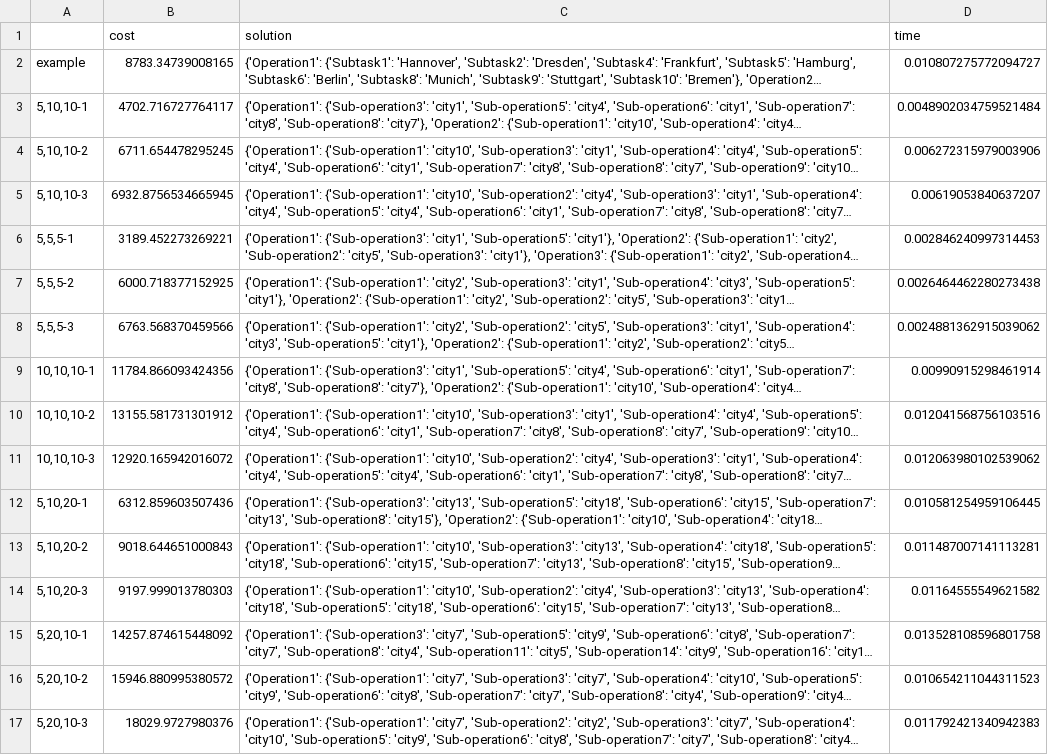
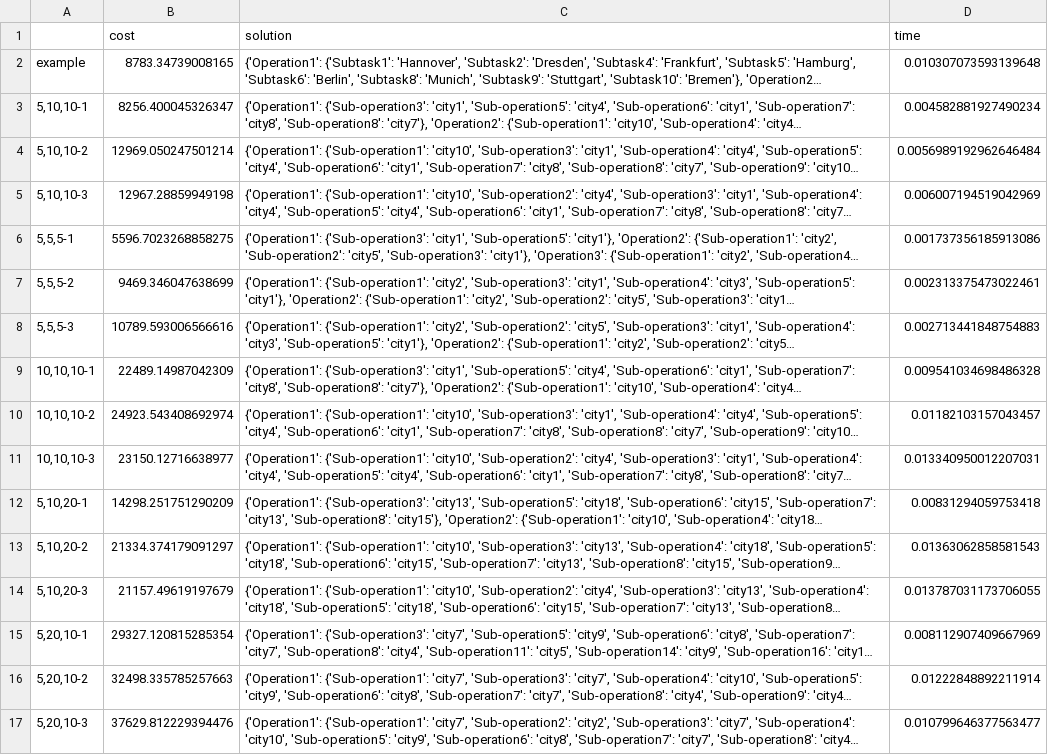
Before and after one commit to TrybinD/TSCM, a CSV file: data/solutions/greedy.csv, drawn as a sheet; only a part is shown; long unchanged cells end in …; the diff covers the shown part only; the diff names each change by its address in the sheet, - before the commit and + after, or states it on an @@ line.

```diff
--- a/data/solutions/greedy.csv
+++ b/data/solutions/greedy.csv
-D2 (time): 0.010807275772094727
+D2 (time): 0.010307073593139648
-B3 (cost): 4702.716727764117
+B3 (cost): 8256.400045326347
-D3 (time): 0.0048902034759521484
+D3 (time): 0.004582881927490234
-B4 (cost): 6711.654478295245
+B4 (cost): 12969.050247501214
-D4 (time): 0.006272315979003906
+D4 (time): 0.0056989192962646484
-B5 (cost): 6932.8756534665945
+B5 (cost): 12967.28859949198
-D5 (time): 0.00619053840637207
+D5 (time): 0.006007194519042969
-B6 (cost): 3189.452273269221
+B6 (cost): 5596.7023268858275
-D6 (time): 0.002846240997314453
+D6 (time): 0.001737356185913086
-B7 (cost): 6000.718377152925
+B7 (cost): 9469.346047638699
-D7 (time): 0.0026464462280273438
+D7 (time): 0.002313375473022461
-B8 (cost): 6763.568370459566
+B8 (cost): 10789.593006566616
-D8 (time): 0.0024881362915039062
+D8 (time): 0.002713441848754883
-B9 (cost): 11784.866093424356
+B9 (cost): 22489.14987042309
-D9 (time): 0.00990915298461914
+D9 (time): 0.009541034698486328
-B10 (cost): 13155.581731301912
+B10 (cost): 24923.543408692974
-D10 (time): 0.012041568756103516
+D10 (time): 0.01182103157043457
-B11 (cost): 12920.165942016072
+B11 (cost): 23150.12716638977
-D11 (time): 0.012063980102539062
+D11 (time): 0.013340950012207031
-B12 (cost): 6312.859603507436
+B12 (cost): 14298.251751290209
-D12 (time): 0.010581254959106445
+D12 (time): 0.00831294059753418
-B13 (cost): 9018.644651000843
+B13 (cost): 21334.374179091297
-D13 (time): 0.011487007141113281
+D13 (time): 0.01363062858581543
-B14 (cost): 9197.999013780303
+B14 (cost): 21157.49619197679
-D14 (time): 0.01164555549621582
+D14 (time): 0.013787031173706055
-B15 (cost): 14257.874615448092
+B15 (cost): 29327.120815285354
-D15 (time): 0.013528108596801758
+D15 (time): 0.008112907409667969
-B16 (cost): 15946.880995380572
+B16 (cost): 32498.335785257663
-D16 (time): 0.010654211044311523
+D16 (time): 0.01222848892211914
-B17 (cost): 18029.9727980376
+B17 (cost): 37629.812229394476
-D17 (time): 0.011792421340942383
+D17 (time): 0.010799646377563477
```
Also changed, not shown: 6 edited cells elsewhere in this file, data/solutions/dp.csv, data/solutions/mip.csv, 7 other files.
